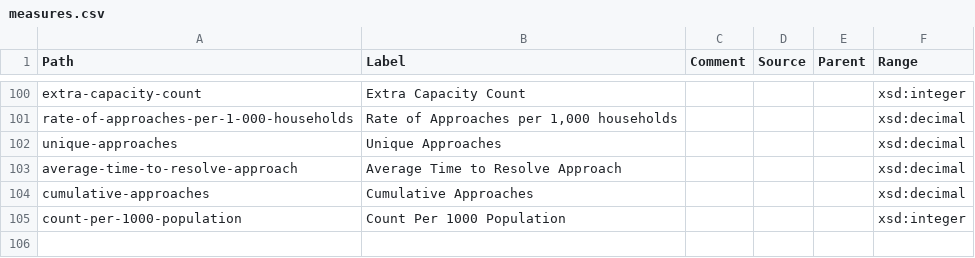
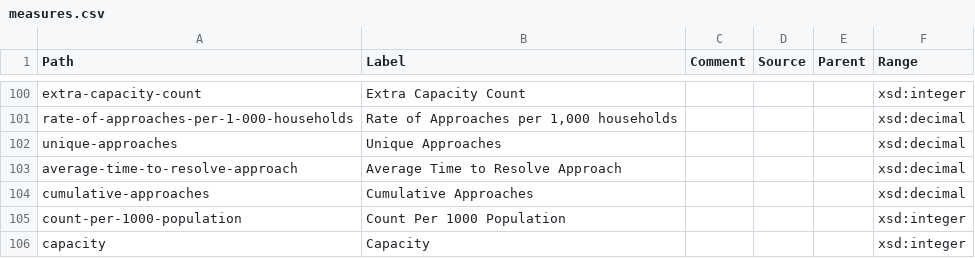
Before and after one commit to GSS-Cogs/ref_common, a CSV file: reference/measures.csv, drawn as a sheet; only a part is shown, gaps mark what is left out.

Commit message:
Update measures.csv

```diff
--- a/reference/measures.csv
+++ b/reference/measures.csv
@@ -105 +105,2 @@ cumulative-approaches,Cumulative Approaches,,,,xsd:decimal
 count-per-1000-population,Count Per 1000 Population,,,,xsd:integer
+capacity,Capacity,,,,xsd:integer
```
